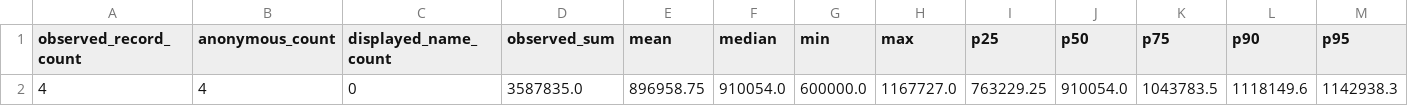
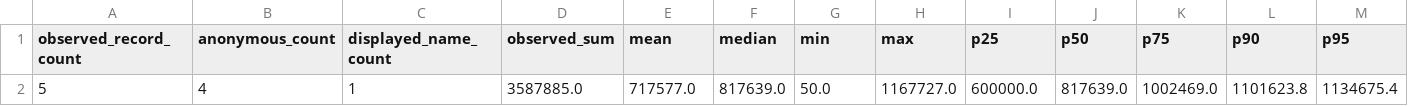
Before and after one commit to SeboHasee/Lindsay-Clancy-Fundraiser-Transparency-Research, a CSV file: reports/statistical_summary.csv, drawn as a sheet; only a part is shown; removed rows and columns are numbered as before the commit, all else as after; rows hold the shown columns only; the diff names each change by its address in the sheet, - before the commit and + after, or states it on an @@ line.

```diff
--- a/reports/statistical_summary.csv
+++ b/reports/statistical_summary.csv
-row 2: 4 | 4 | 0 | 3587835.0 | 896958.75 | 910054.0 | 600000.0 | 1167727.0 | 763229.25 | 910054.0 | 1043783.5 | 1118149.6 | 1142938.3
+row 2: 5 | 4 | 1 | 3587885.0 | 717577.0 | 817639.0 | 50.0 | 1167727.0 | 600000.0 | 817639.0 | 1002469.0 | 1101623.8 | 1134675.4
```
Also changed, not shown: reports/source_coverage.csv, 42 other files.
